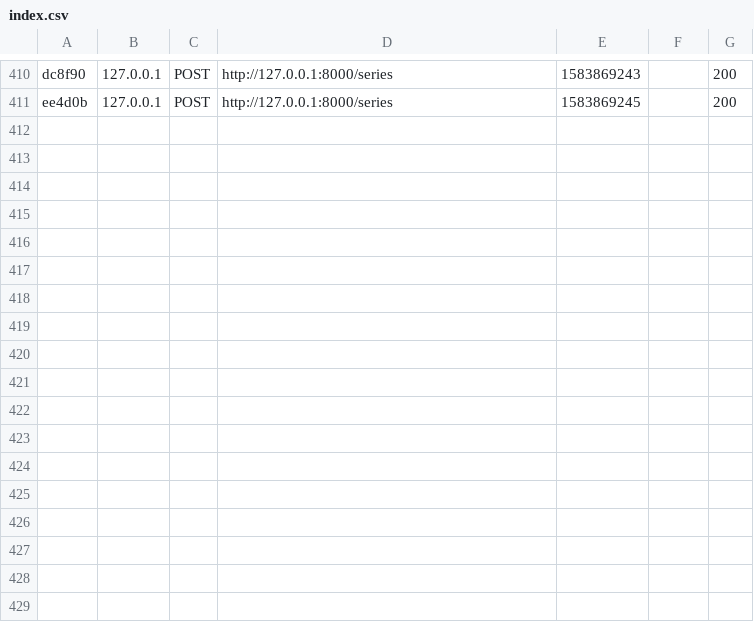
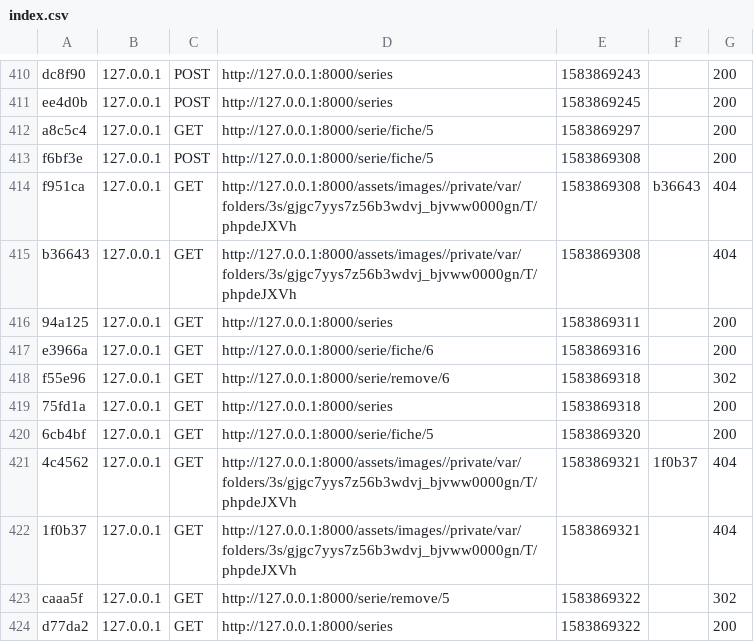
Before and after one commit to BalthPa/symfonySeries, a CSV file: var/cache/dev/profiler/index.csv, drawn as a sheet; only a part is shown, gaps mark what is left out; the diff names each change by its address in the sheet, - before the commit and + after, or states it on an @@ line.

```diff
--- a/var/cache/dev/profiler/index.csv
+++ b/var/cache/dev/profiler/index.csv
+row 412: a8c5c4 | 127.0.0.1 | GET | http://127.0.0.1:8000/serie/fiche/5 | 1583869297 |  | 200
+row 413: f6bf3e | 127.0.0.1 | POST | http://127.0.0.1:8000/serie/fiche/5 | 1583869308 |  | 200
+row 414: f951ca | 127.0.0.1 | GET | http://127.0.0.1:8000/assets/images//private/var/folders/3s/gjgc7yys7z56b3wdvj_bjvww0000gn/T/phpdeJXVh | 1583869308 | b36643 | 404
+row 415: b36643 | 127.0.0.1 | GET | http://127.0.0.1:8000/assets/images//private/var/folders/3s/gjgc7yys7z56b3wdvj_bjvww0000gn/T/phpdeJXVh | 1583869308 |  | 404
+row 416: 94a125 | 127.0.0.1 | GET | http://127.0.0.1:8000/series | 1583869311 |  | 200
+row 417: e3966a | 127.0.0.1 | GET | http://127.0.0.1:8000/serie/fiche/6 | 1583869316 |  | 200
+row 418: f55e96 | 127.0.0.1 | GET | http://127.0.0.1:8000/serie/remove/6 | 1583869318 |  | 302
+row 419: 75fd1a | 127.0.0.1 | GET | http://127.0.0.1:8000/series | 1583869318 |  | 200
+row 420: 6cb4bf | 127.0.0.1 | GET | http://127.0.0.1:8000/serie/fiche/5 | 1583869320 |  | 200
+row 421: 4c4562 | 127.0.0.1 | GET | http://127.0.0.1:8000/assets/images//private/var/folders/3s/gjgc7yys7z56b3wdvj_bjvww0000gn/T/phpdeJXVh | 1583869321 | 1f0b37 | 404
+row 422: 1f0b37 | 127.0.0.1 | GET | http://127.0.0.1:8000/assets/images//private/var/folders/3s/gjgc7yys7z56b3wdvj_bjvww0000gn/T/phpdeJXVh | 1583869321 |  | 404
+row 423: caaa5f | 127.0.0.1 | GET | http://127.0.0.1:8000/serie/remove/5 | 1583869322 |  | 302
+row 424: d77da2 | 127.0.0.1 | GET | http://127.0.0.1:8000/series | 1583869322 |  | 200
```
Also changed, not shown: 15 other files.
